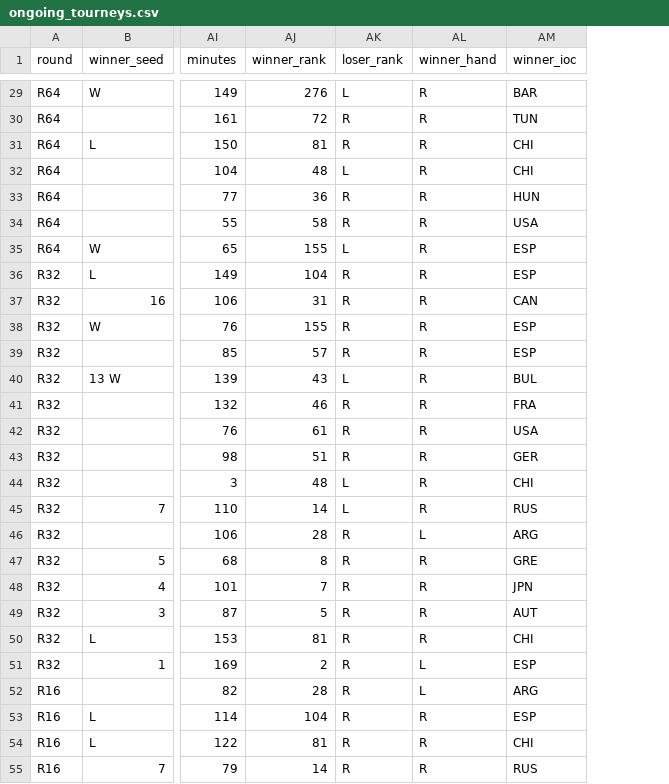
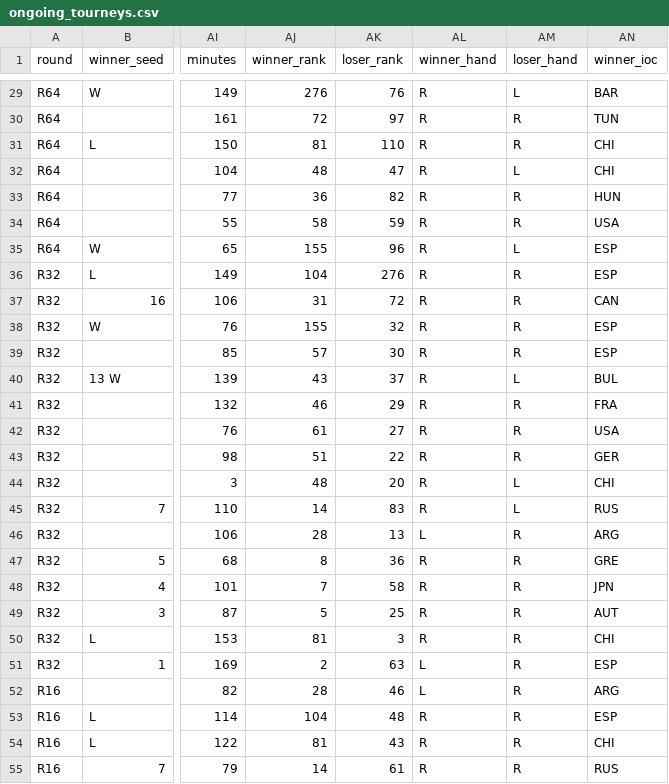
Before and after one commit to domanov77/RTML, a CSV file: Data/ongoing_tourneys.csv, drawn as a sheet; only a part is shown, gaps mark what is left out; the diff covers the shown part only; the diff names each change by its address in the sheet, - before the commit and + after, or states it on an @@ line.

Commit message:
Fixed bugs: 3 records without column41 and loser_rank overwritten by loser_hand in ongoning_tourneys

```diff
--- a/Data/ongoing_tourneys.csv
+++ b/Data/ongoing_tourneys.csv
+column AM (loser_hand), rows 29-55: L | R | R | L | R | R | L | R | R | R | R | L | R | R | R | L | L | R | R | R | R | R | R | R | R | R | R
-AK29 (loser_rank): L
+AK29 (loser_rank): 76
-AK30 (loser_rank): R
+AK30 (loser_rank): 97
-AK31 (loser_rank): R
+AK31 (loser_rank): 110
-AK32 (loser_rank): L
+AK32 (loser_rank): 47
-AK33 (loser_rank): R
+AK33 (loser_rank): 82
-AK34 (loser_rank): R
+AK34 (loser_rank): 59
-AK35 (loser_rank): L
+AK35 (loser_rank): 96
-AK36 (loser_rank): R
+AK36 (loser_rank): 276
-AK37 (loser_rank): R
+AK37 (loser_rank): 72
-AK38 (loser_rank): R
+AK38 (loser_rank): 32
-AK39 (loser_rank): R
+AK39 (loser_rank): 30
-AK40 (loser_rank): L
+AK40 (loser_rank): 37
-AK41 (loser_rank): R
+AK41 (loser_rank): 29
-AK42 (loser_rank): R
+AK42 (loser_rank): 27
-AK43 (loser_rank): R
+AK43 (loser_rank): 22
-AK44 (loser_rank): L
+AK44 (loser_rank): 20
-AK45 (loser_rank): L
+AK45 (loser_rank): 83
-AK46 (loser_rank): R
+AK46 (loser_rank): 13
-AK47 (loser_rank): R
+AK47 (loser_rank): 36
-AK48 (loser_rank): R
+AK48 (loser_rank): 58
-AK49 (loser_rank): R
+AK49 (loser_rank): 25
-AK50 (loser_rank): R
+AK50 (loser_rank): 3
-AK51 (loser_rank): R
+AK51 (loser_rank): 63
-AK52 (loser_rank): R
+AK52 (loser_rank): 46
-AK53 (loser_rank): R
+AK53 (loser_rank): 48
-AK54 (loser_rank): R
+AK54 (loser_rank): 43
-AK55 (loser_rank): R
+AK55 (loser_rank): 61
```
Also changed, not shown: 71 edited cells elsewhere in this file, 2 other files.
